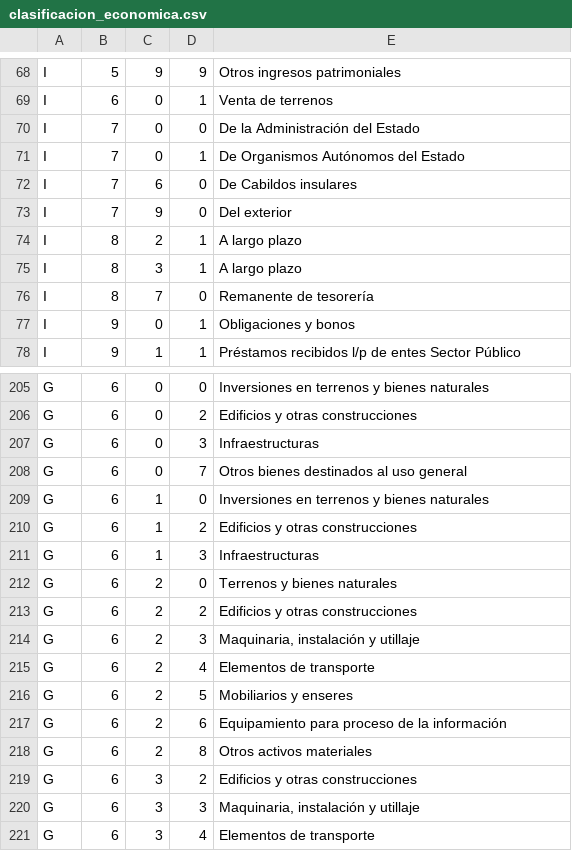
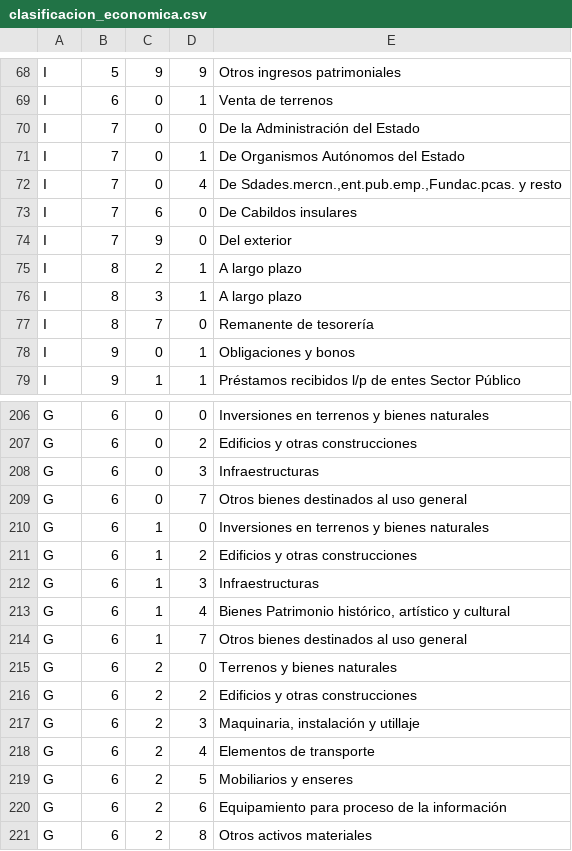
Before and after one commit to civio/presupuesto-canarias, a CSV file: data/es/clasificacion_economica.csv, drawn as a sheet; only a part is shown, gaps mark what is left out; the shorter side is filled out with more unchanged rows; the diff names each change by its address in the sheet, - before the commit and + after, or states it on an @@ line.

```diff
--- a/data/es/clasificacion_economica.csv
+++ b/data/es/clasificacion_economica.csv
+row 72: I | 7 | 0 | 4 | De Sdades.mercn.,ent.pub.emp.,Fundac.pcas. y resto
+row 213: G | 6 | 1 | 4 | Bienes Patrimonio histórico, artístico y cultural
+row 214: G | 6 | 1 | 7 | Otros bienes destinados al uso general
```
Also changed, not shown: data/es/areas_funcionales.csv, 2 other files.
